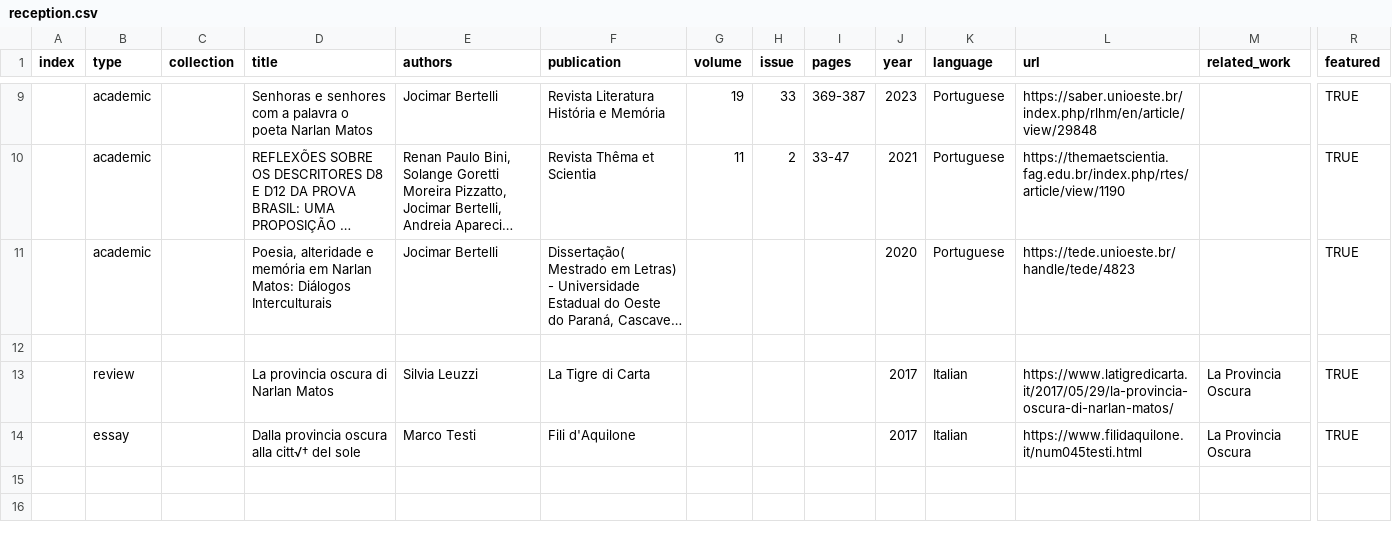
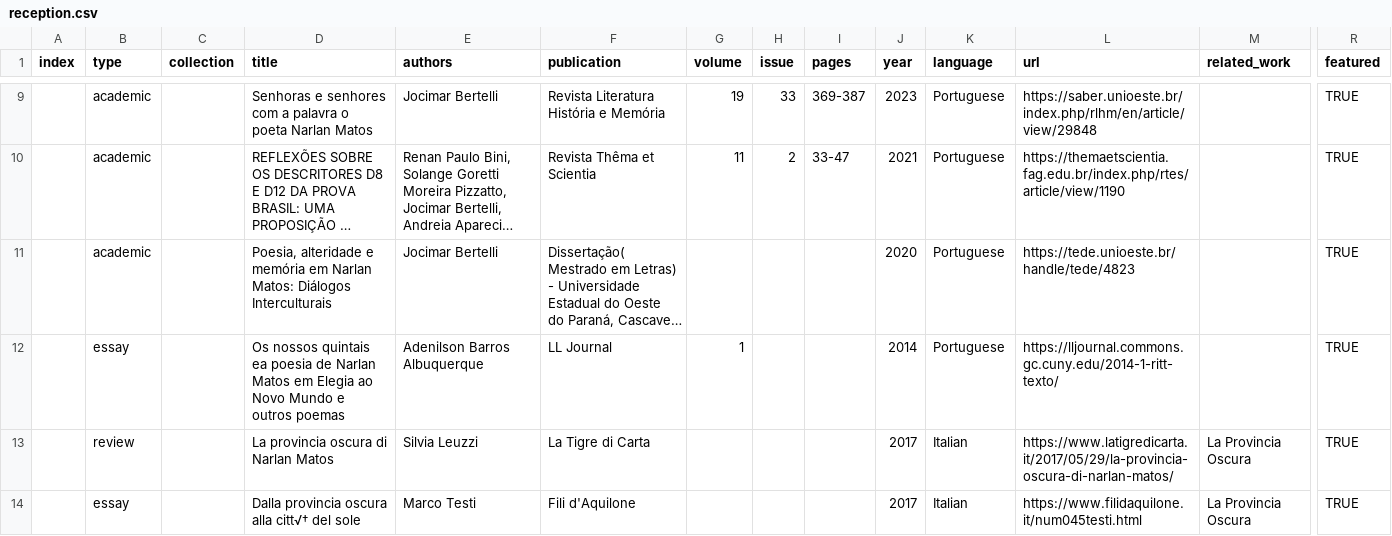
Before and after one commit to narlanmatos/narlanmatos.github.io, a CSV file: _data/reception.csv, drawn as a sheet; only a part is shown, gaps mark what is left out; long unchanged cells end in …; rows hold the shown columns only; the diff names each change by its address in the sheet, - before the commit and + after, or states it on an @@ line.

```diff
--- a/_data/reception.csv
+++ b/_data/reception.csv
-row 12: (empty)
+row 12:  | essay |  | Os nossos quintais ea poesia de Narlan Matos em Elegia ao Novo Mundo e outros poemas | Adenilson Barros Albuquerque | LL Journal | 1 |  |  | 2014 | Portuguese | https://lljournal.commons.gc.cuny.edu/2014-1-ritt-texto/ |  | TRUE
```
Also changed, not shown: 3 other files.
